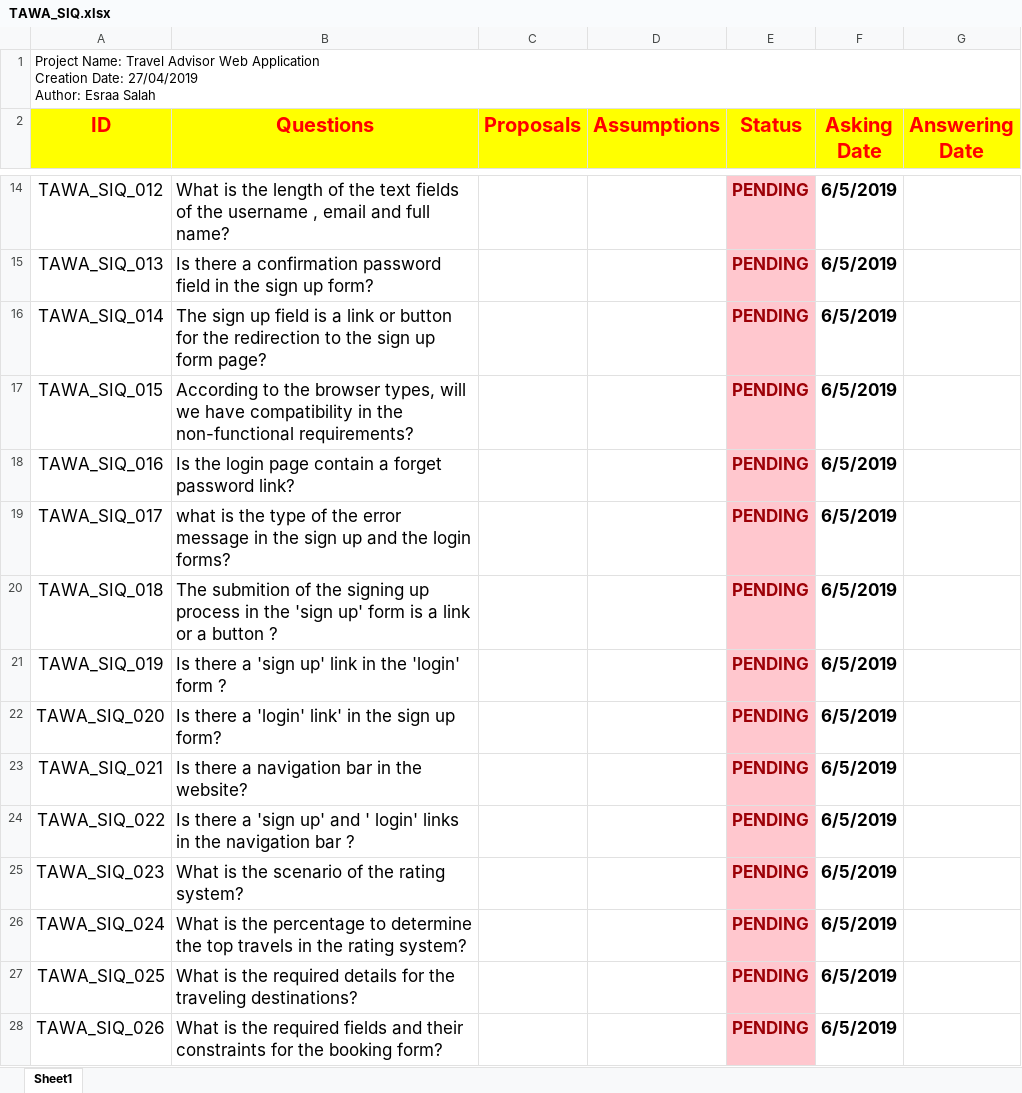
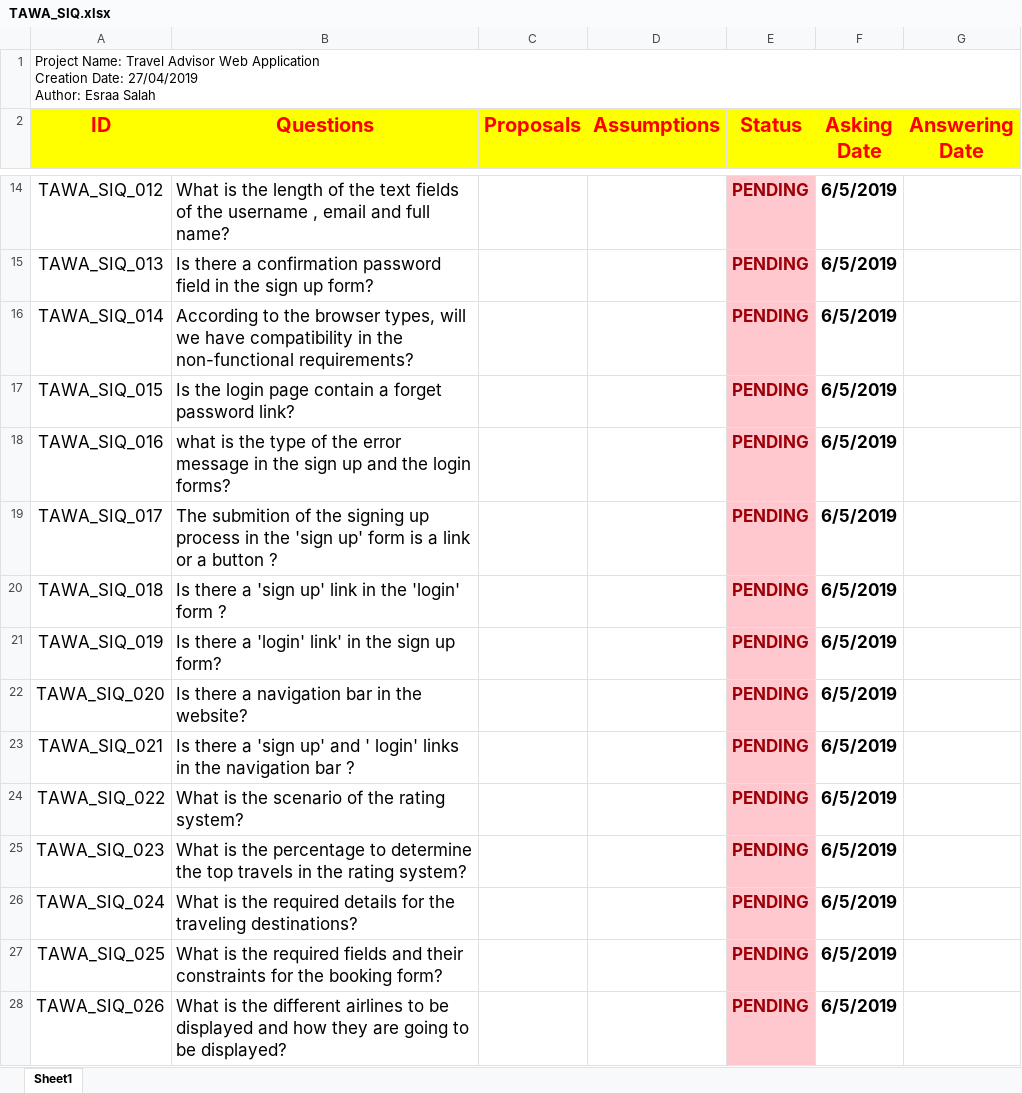
Before and after one commit to asmaahamdy250/Travel-Adviser-Web-Application, an Excel workbook: TAWA_SIQ.xlsx, sheet Sheet1, drawn as a sheet; only a part is shown, gaps mark what is left out; values as stored, in another font and other column widths than the file's, no borders; the diff covers the shown part only; the diff names each change by its address in the sheet, - before the commit and + after, or states it on an @@ line.

Commit message:
A repeated question has been deleted from'TAWA_SIQ'document

```diff
--- a/TAWA_SIQ.xlsx (sheet Sheet1)
+++ b/TAWA_SIQ.xlsx (sheet Sheet1)
-B16 (Questions): The sign up field is a link or button for the redirection to the sign up form page?
+B16 (Questions): According to the browser types, will we have compatibility in the non-functional requirements?
-B17 (Questions): According to the browser types, will we have compatibility in the non-functional requirements?
+B17 (Questions): Is the login page contain a forget password link?
-B18 (Questions): Is the login page contain a forget password link?
+B18 (Questions): what is the type of the error message in the sign up and the login forms?
-B19 (Questions): what is the type of the error message in the sign up and the login forms?
+B19 (Questions): The submition of the signing up process in the 'sign up' form is a link or a button ?
-B20 (Questions): The submition of the signing up process in the 'sign up' form is a link or a button ?
+B20 (Questions): Is there a 'sign up' link in the 'login' form ?
-B21 (Questions): …there a 'sign up' link in the 'login' form ?
+B21 (Questions): …there a 'login' link' in the sign up form?
-B22 (Questions): Is there a 'login' link' in the sign up form?
+B22 (Questions): Is there a navigation bar in the website?
-B23 (Questions): …there a navigation bar in the website?
+B23 (Questions): …there a 'sign up' and ' login' links in the navigation bar ?
-B24 (Questions): Is there a 'sign up' and ' login' links in the navigation bar ?
+B24 (Questions): What is the scenario of the rating system?
-B25 (Questions): …is the scenario of the rating…
+B25 (Questions): …is the percentage to determine the top travels in the rating…
-B26 (Questions): …is the percentage to determine the top travels in the rating system?
+B26 (Questions): …is the required details for the traveling destinations?
-B27 (Questions): …the required details for the traveling destinations?
+B27 (Questions): …the required fields and their constraints for the booking form?
-B28 (Questions): …is the required fields and their constraints for the booking form?
+B28 (Questions): …is the different airlines to be displayed and how they are going to be displayed?
```
Also changed, not shown: 1 removed row and 13 edited cells elsewhere in this sheet.
